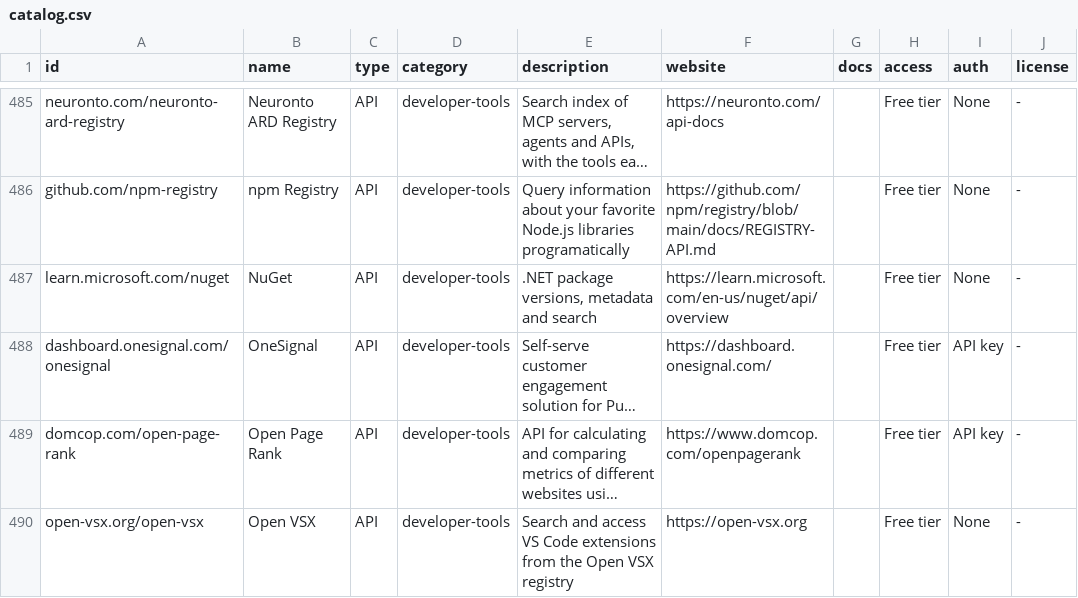
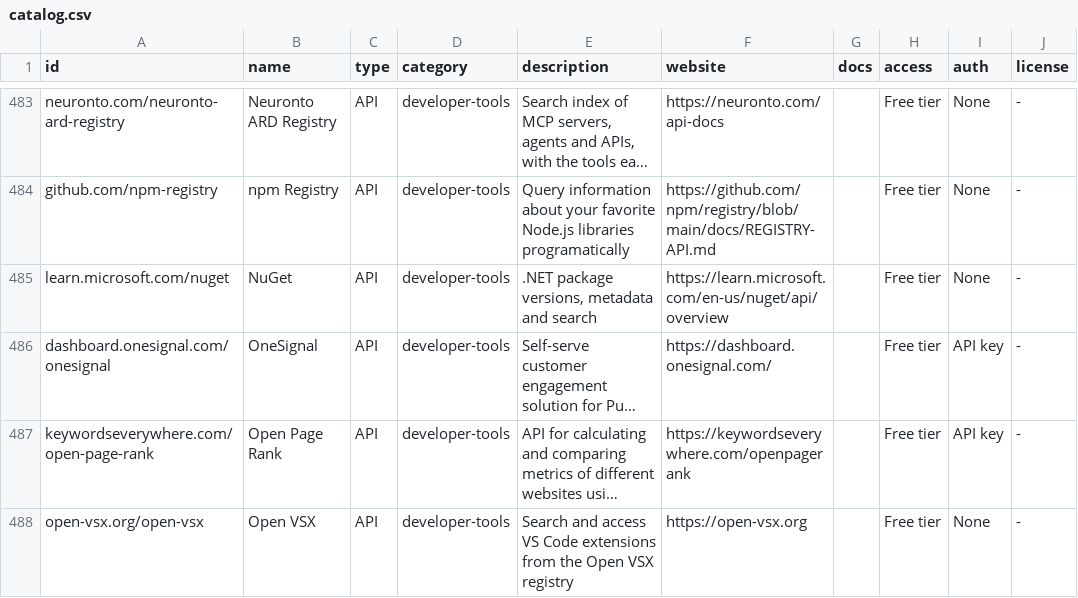
Before and after one commit to CTCycle/api-atlas, a CSV file: data/catalog.csv, drawn as a sheet; only a part is shown, gaps mark what is left out; long unchanged cells end in …; addresses are those after the commit; the diff covers the shown part only; the diff names each change by its address in the sheet, - before the commit and + after, or states it on an @@ line.

Commit message:
Stage 2 pass: triage cross-domain redirects, fix broken rows, verify 8 partial portals
- Remove 8 dead/parked/unrelated rows (Changelogs.md, OpenGraphr, TrapStreet API,
  Waifu.pics, Covid-19, Block, Greenwire Public API, NBA Stats)
- Apply 61 cross-domain redirects to canonical URLs
- Fix 14 broken/DNS rows (docs set to - or corrected; SecurityTrails, Adyen fixed)
- Verify 8 partial dataset portals via browser; add docs URLs + Checked dates
  (FRED, ILOSTAT, IMF Data, SEC EDGAR, UK Biobank, UNIDO, DataCite, OpenAIRE)
- Full link check 2026-10-25: 1762 ok / 241 redirect / 47 gated / 25 tls /
  27 timeout / 14 error / 7 unreachable / 2 broken (both fixed)
- Regenerate data/catalog.jsonl + .csv (1921 entries)
- Set repo description + 10 topics

```diff
--- a/data/catalog.csv
+++ b/data/catalog.csv
-A487 (id): domcop.com/open-page-rank
+A487 (id): keywordseverywhere.com/open-page-rank
-F487 (website): https://www.domcop.com/openpagerank
+F487 (website): https://keywordseverywhere.com/openpagerank
```
Also changed, not shown: 8 removed rows and 105 edited cells elsewhere in this file, 28 other files.
